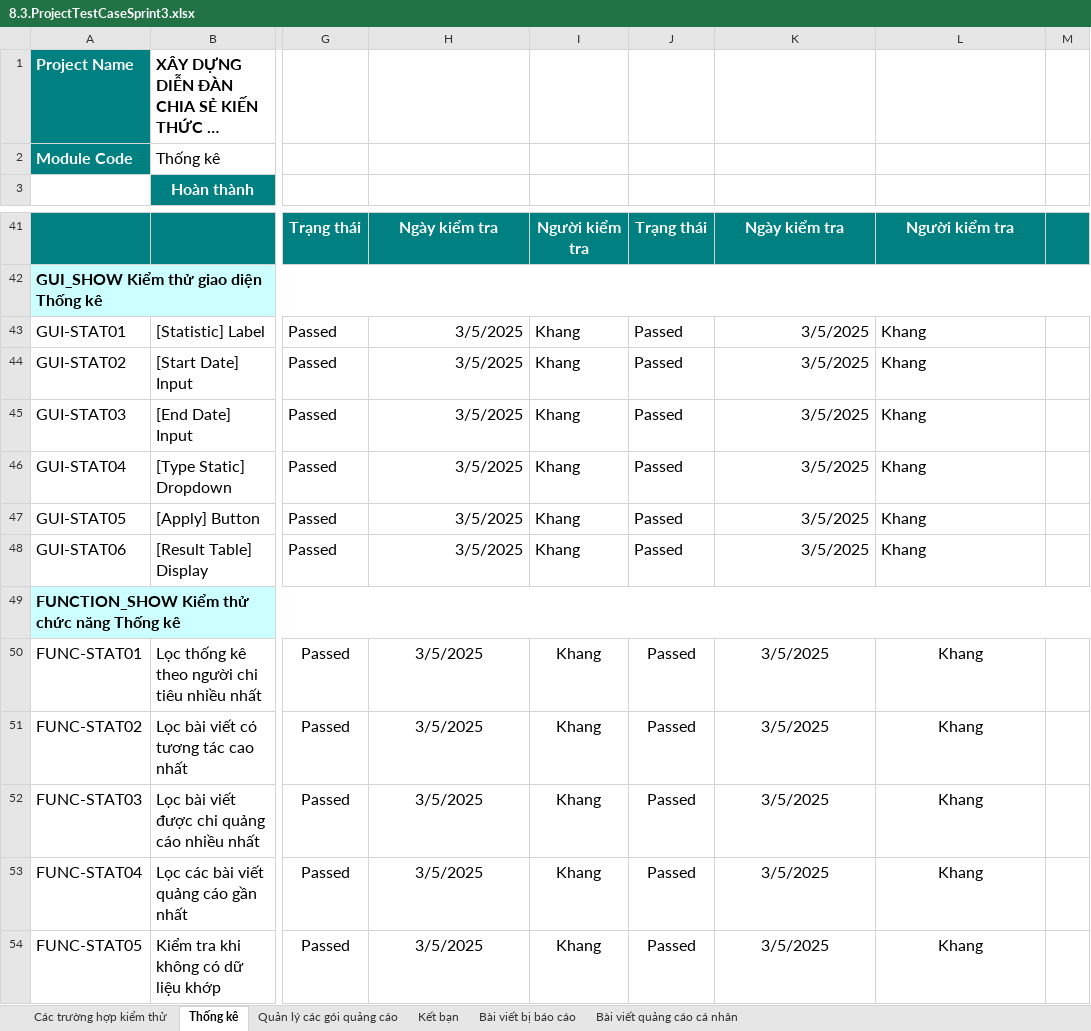
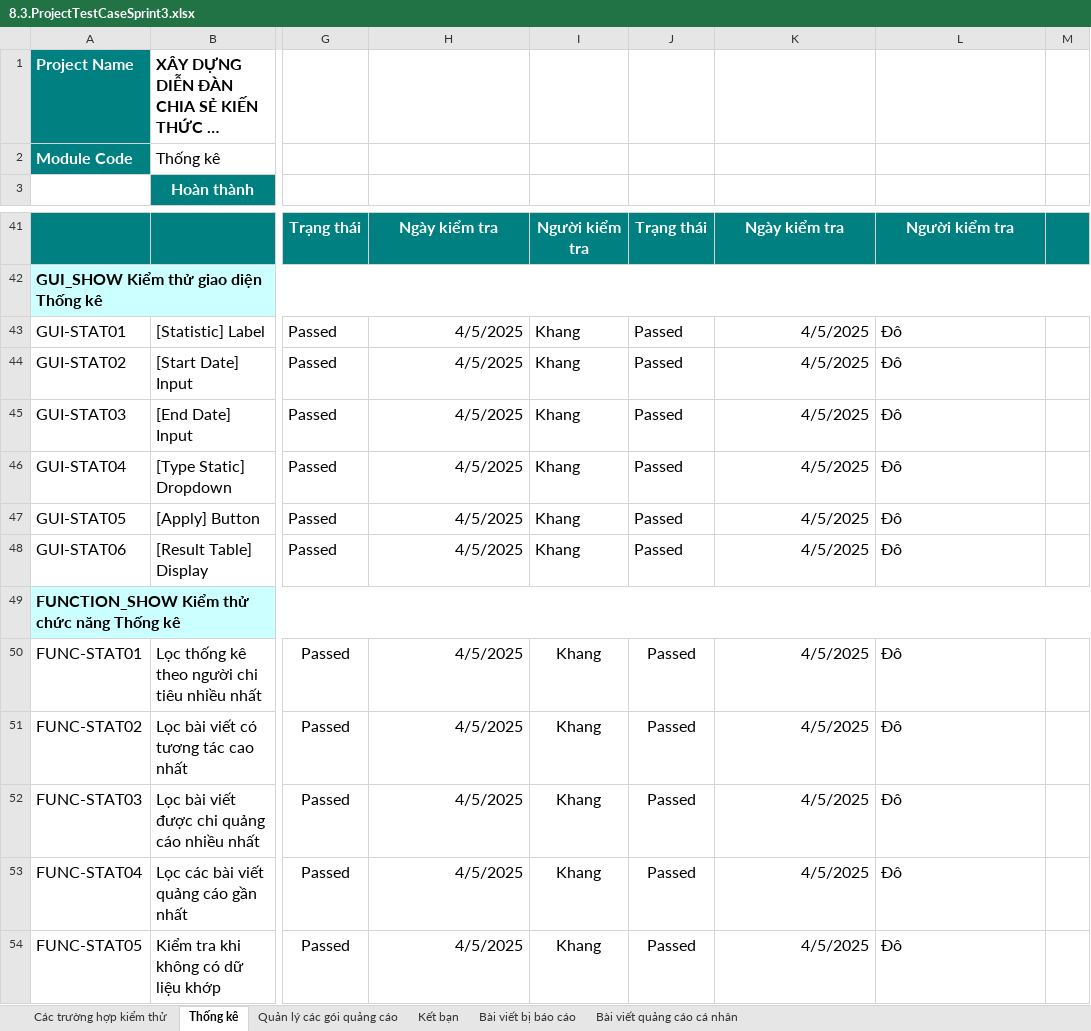
Before and after one commit to Khoa-CNTT/XDDDCSKT1484, an Excel workbook: Document/8.3.ProjectTestCaseSprint3.xlsx, sheet Thống kê, drawn as a sheet; only a part is shown, gaps mark what is left out; long unchanged cells end in …; values as stored, in another font and other column widths than the file's, no borders; charts and pictures not drawn; the diff names each change by its address in the sheet, - before the commit and + after, or states it on an @@ line.

```diff
--- a/Document/8.3.ProjectTestCaseSprint3.xlsx (sheet Thống kê)
+++ b/Document/8.3.ProjectTestCaseSprint3.xlsx (sheet Thống kê)
-H43:H48: 3/5/2025
+H43:H48: 4/5/2025
-K43:K48: 3/5/2025
+K43:K48: 4/5/2025
-L43:L48: Khang
+L43:L48: Đô
-H50:H54: 3/5/2025
+H50:H54: 4/5/2025
-H50:H54 alignment: center
+H50:H54 alignment: right
-K50:K54: 3/5/2025
+K50:K54: 4/5/2025
-K50:K54 alignment: center
+K50:K54 alignment: right
-L50:L54: Khang
+L50:L54: Đô
-L50:L54 alignment: center
+L50:L54 alignment: left
```
Also changed, not shown: sheet Bài viết quảng cáo cá nhân, sheet Quản lý các gói quảng cáo, sheet Kết bạn, sheet Bài viết bị báo cáo, sheet Các trường hợp kiểm thử, Document/9.ProjectTestReport.xlsx, 26 other files.
